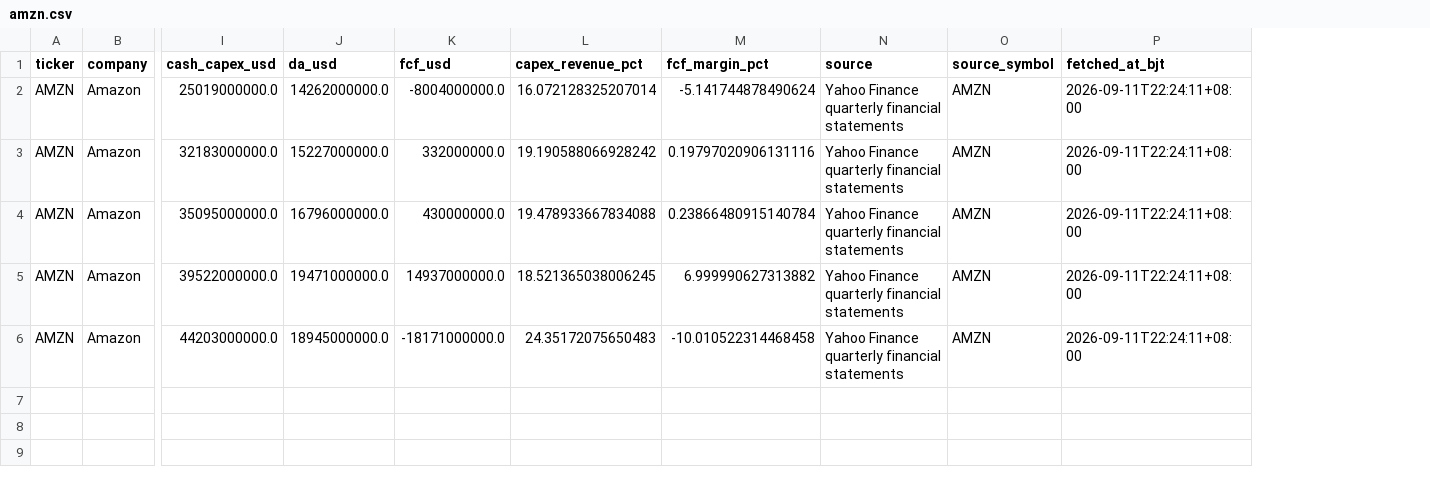
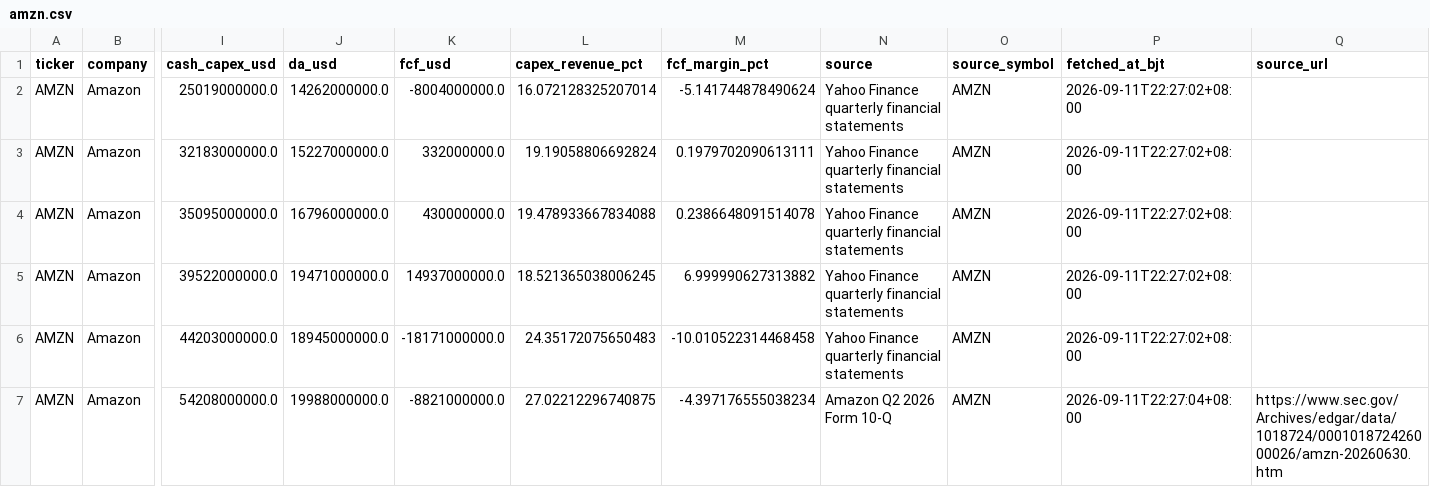
Before and after one commit to russell-home667/aviation-leasing-dashboard, a CSV file: data/ai_bubble/hyperscalers/amzn.csv, drawn as a sheet; only a part is shown, gaps mark what is left out; rows hold the shown columns only; the diff names each change by its address in the sheet, - before the commit and + after, or states it on an @@ line.

```diff
--- a/data/ai_bubble/hyperscalers/amzn.csv
+++ b/data/ai_bubble/hyperscalers/amzn.csv
+column Q (source_url), empty
-P2:P6 (fetched_at_bjt): 2026-09-11T22:24:11+08:00
+P2:P6 (fetched_at_bjt): 2026-09-11T22:27:02+08:00
-L3 (capex_revenue_pct): 19.190588066928242
+L3 (capex_revenue_pct): 19.19058806692824
-M3 (fcf_margin_pct): 0.19797020906131116
+M3 (fcf_margin_pct): 0.1979702090613111
-M4 (fcf_margin_pct): 0.23866480915140784
+M4 (fcf_margin_pct): 0.2386648091514078
+row 7: AMZN | Amazon | 54208000000.0 | 19988000000.0 | -8821000000.0 | 27.02212296740875 | -4.397176555038234 | Amazon Q2 2026 Form 10-Q | AMZN | 2026-09-11T22:27:04+08:00 | https://www.sec.gov/Archives/edgar/data/1018724/000101872426000026/amzn-20260630.htm
```
Also changed, not shown: data/ai_bubble/hyperscalers/googl.csv, data/ai_bubble/hyperscalers/h5_quarterly.csv, 4 other files.
